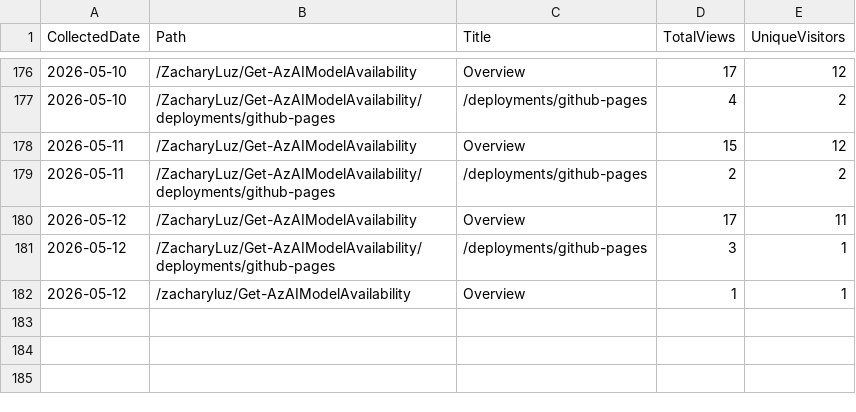
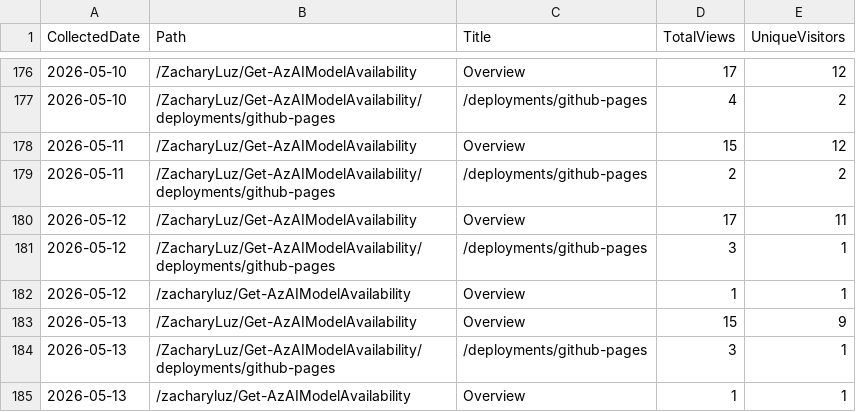
Before and after one commit to ZacharyLuz/Get-AzAIModelAvailability, a CSV file: data/paths.csv, drawn as a sheet; only a part is shown, gaps mark what is left out; the diff names each change by its address in the sheet, - before the commit and + after, or states it on an @@ line.

```diff
--- a/data/paths.csv
+++ b/data/paths.csv
+row 183: 2026-05-13 | /ZacharyLuz/Get-AzAIModelAvailability | Overview | 15 | 9
+row 184: 2026-05-13 | /ZacharyLuz/Get-AzAIModelAvailability/deployments/github-pages | /deployments/github-pages | 3 | 1
+row 185: 2026-05-13 | /zacharyluz/Get-AzAIModelAvailability | Overview | 1 | 1
```
Also changed, not shown: data/referrers.csv, data/release-downloads.csv, 3 other files.
